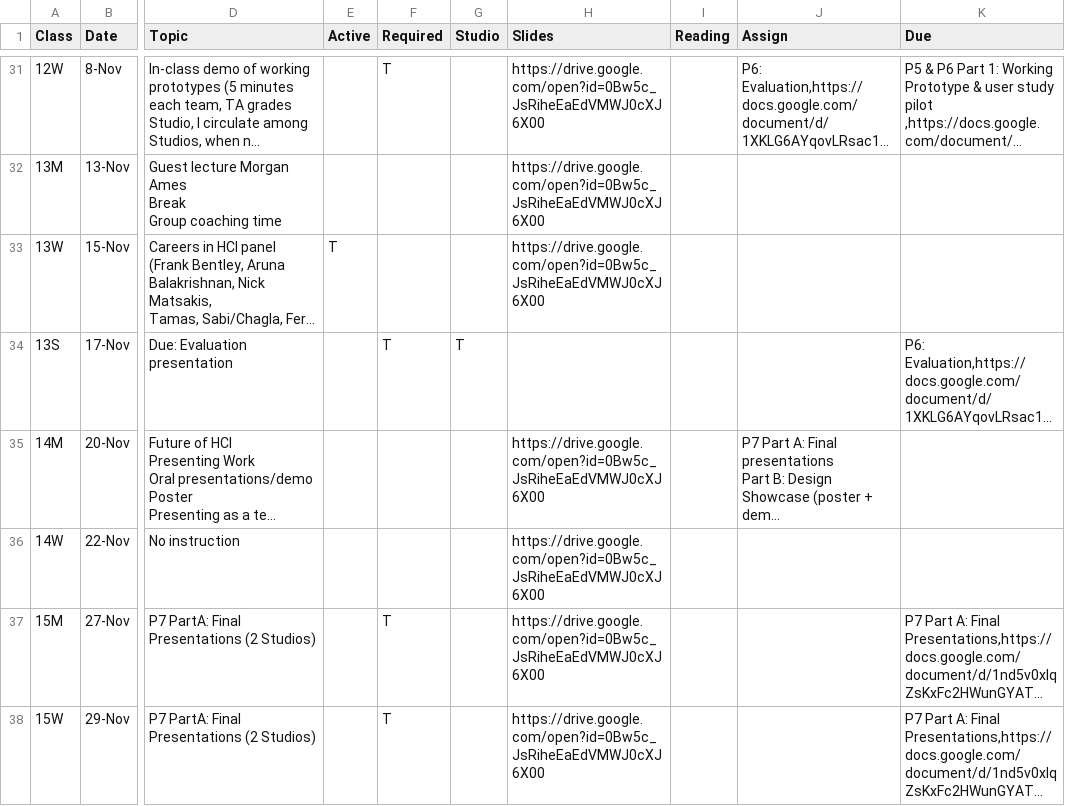
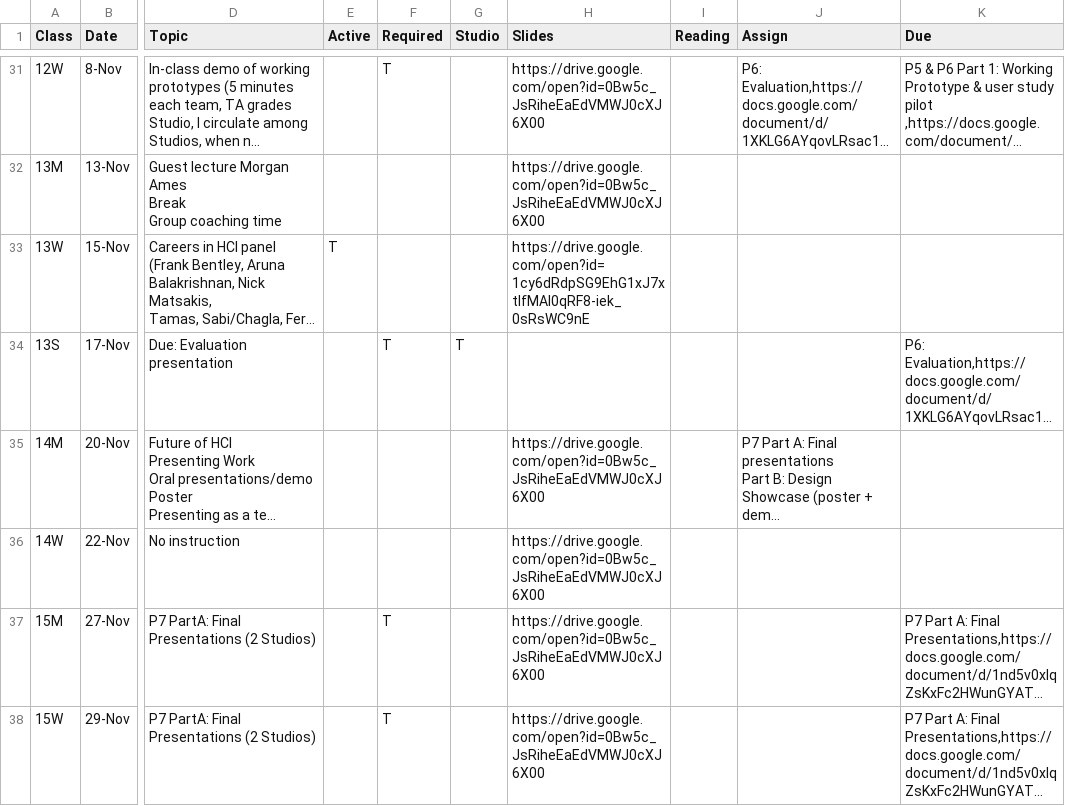
Before and after one commit to cs160-berkeley/website, a CSV file: _data/CS160Schedule.csv, drawn as a sheet; only a part is shown, gaps mark what is left out; long unchanged cells end in …; the diff names each change by its address in the sheet, - before the commit and + after, or states it on an @@ line.

```diff
--- a/_data/CS160Schedule.csv
+++ b/_data/CS160Schedule.csv
-H33 (Slides): https://drive.google.com/open?id=0Bw5c_JsRiheEaEdVMWJ0cXJ6X00
+H33 (Slides): https://drive.google.com/open?id=1cy6dRdpSG9EhG1xJ7xtlfMAl0qRF8-iek_0sRsWC9nE
```
Also changed, not shown: 1 other file.
